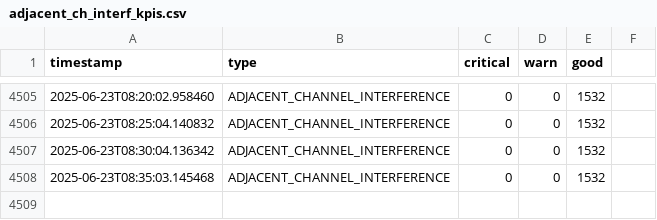
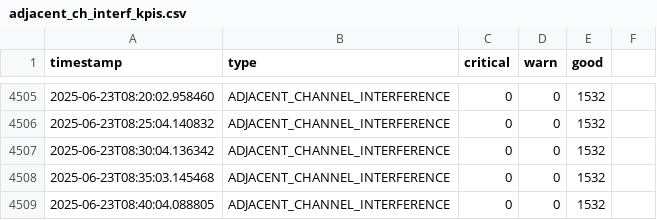
Before and after one commit to lesferrell/Reports, a CSV file: adjacent_ch_interf_kpis.csv, drawn as a sheet; only a part is shown, gaps mark what is left out; the diff names each change by its address in the sheet, - before the commit and + after, or states it on an @@ line.

```diff
--- a/adjacent_ch_interf_kpis.csv
+++ b/adjacent_ch_interf_kpis.csv
+row 4509: 2025-06-23T08:40:04.088805 | ADJACENT_CHANNEL_INTERFERENCE | 0 | 0 | 1532
```
Also changed, not shown: co_channel_kpis.csv, coverage_kpis.csv, 4 other files.
